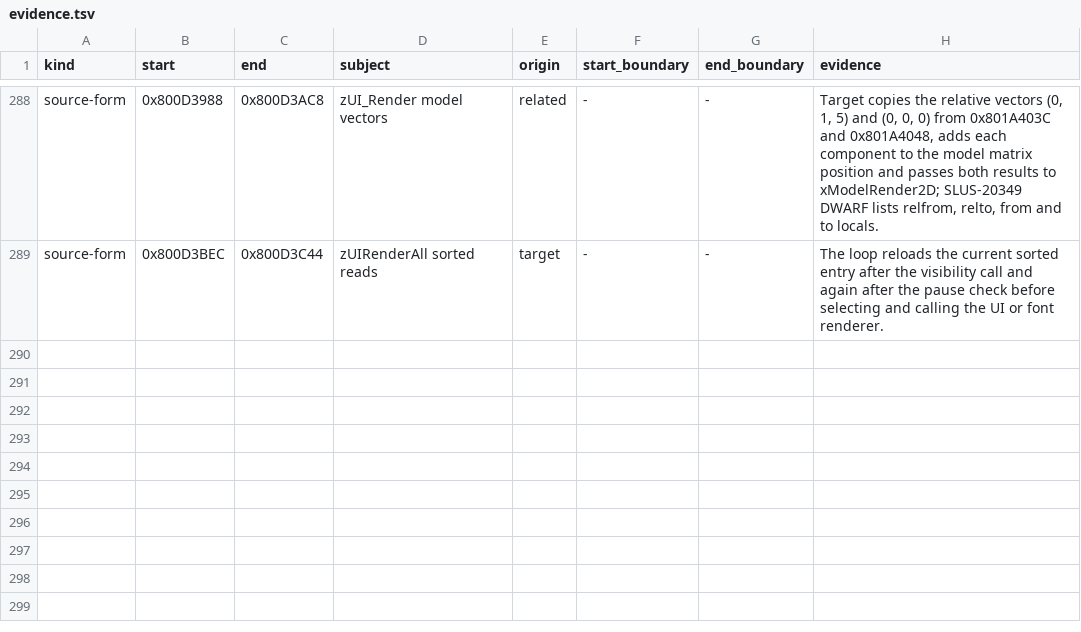
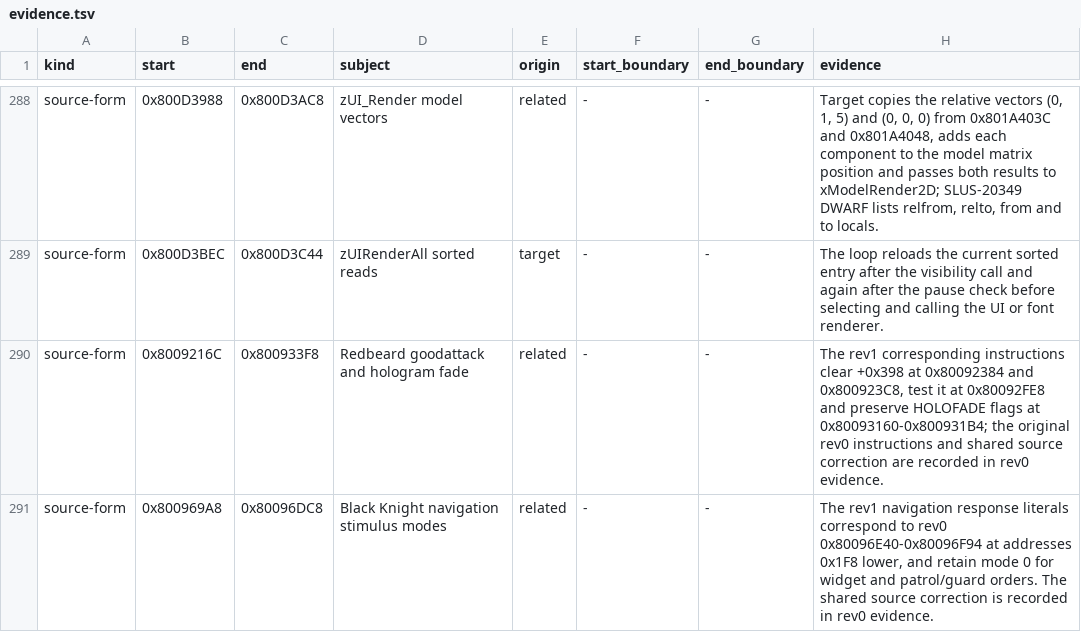
Before and after one commit to mitsevox/n100f, a TSV file: config/GIHE78-rev1/evidence.tsv, drawn as a sheet; only a part is shown, gaps mark what is left out.

```diff
--- a/config/GIHE78-rev1/evidence.tsv
+++ b/config/GIHE78-rev1/evidence.tsv
@@ -289 +289,3 @@ source-form	0x800D3988	0x800D3AC8	zUI_Render model vectors	related	-	-	Target co
 source-form	0x800D3BEC	0x800D3C44	zUIRenderAll sorted reads	target	-	-	The loop reloads the current sorted entry after the visibility call and again after the pause check before selecting and calling the UI or font renderer.
+source-form	0x8009216C	0x800933F8	Redbeard goodattack and hologram fade	related	-	-	The rev1 corresponding instructions clear +0x398 at 0x80092384 and 0x800923C8, test it at 0x80092FE8 and preserve HOLOFADE flags at 0x80093160-0x800931B4; the original rev0 instructions and shared source correction are recorded in rev0 evidence.
+source-form	0x800969A8	0x80096DC8	Black Knight navigation stimulus modes	related	-	-	The rev1 navigation response literals correspond to rev0 0x80096E40-0x80096F94 at addresses 0x1F8 lower, and retain mode 0 for widget and patrol/guard orders. The shared source correction is recorded in rev0 evidence.
```
Also changed, not shown: 2 other files.
